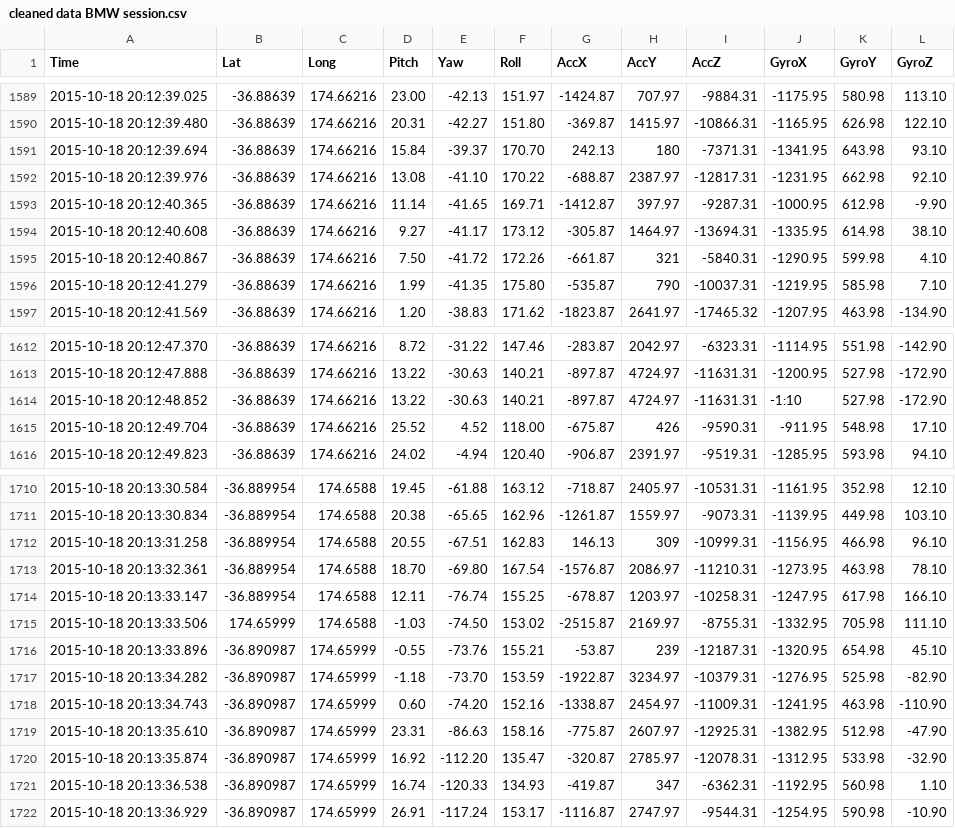
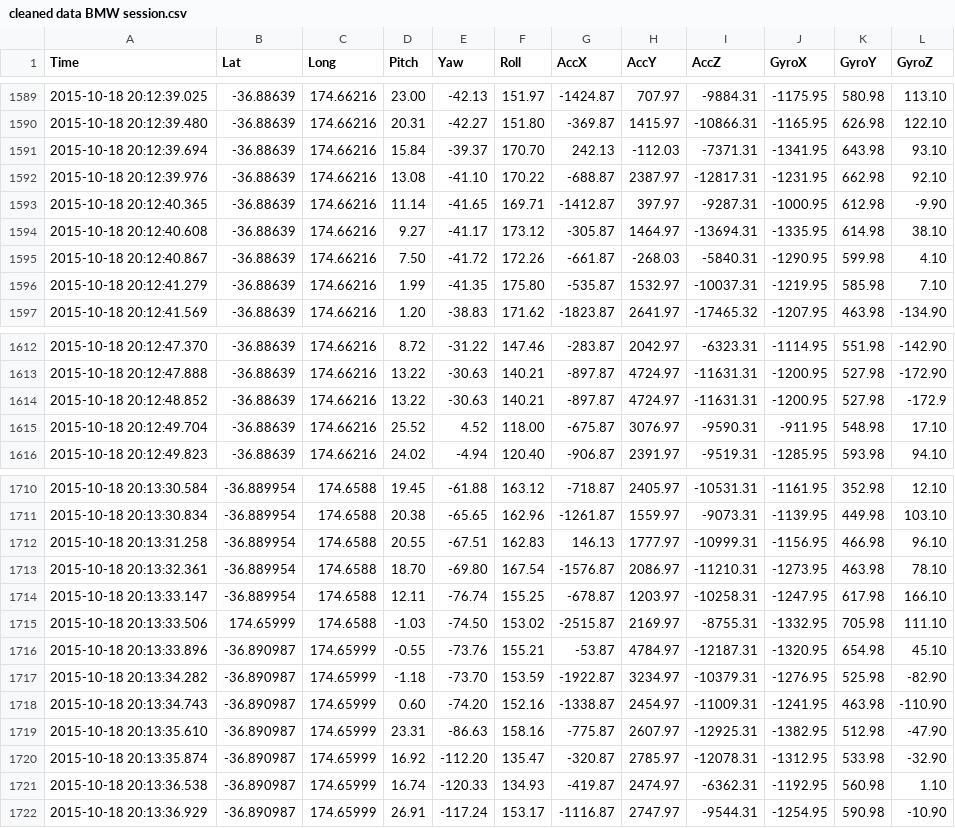
Before and after one commit to ronniegane/Arduino-IMU, a CSV file: cleaned data BMW session.csv, drawn as a sheet; only a part is shown, gaps mark what is left out; the diff covers the shown part only.

```diff
--- a/cleaned data BMW session.csv
+++ b/cleaned data BMW session.csv
@@ -1590,3 +1590,3 @@ Time,Lat,Long,Pitch,Yaw,Roll,AccX,AccY,AccZ,GyroX,GyroY,GyroZ
 2015-10-18 20:12:39.480,-36.88639,174.66216,20.31,-42.27,151.80,-369.87,1415.97,-10866.31,-1165.95,626.98,122.10
-2015-10-18 20:12:39.694,-36.88639,174.66216,15.84,-39.37,170.70,242.13,180,-7371.31,-1341.95,643.98,93.10
+2015-10-18 20:12:39.694,-36.88639,174.66216,15.84,-39.37,170.70,242.13,-112.03,-7371.31,-1341.95,643.98,93.10
 2015-10-18 20:12:39.976,-36.88639,174.66216,13.08,-41.10,170.22,-688.87,2387.97,-12817.31,-1231.95,662.98,92.10
@@ -1594,4 +1594,4 @@ Time,Lat,Long,Pitch,Yaw,Roll,AccX,AccY,AccZ,GyroX,GyroY,GyroZ
 2015-10-18 20:12:40.608,-36.88639,174.66216,9.27,-41.17,173.12,-305.87,1464.97,-13694.31,-1335.95,614.98,38.10
-2015-10-18 20:12:40.867,-36.88639,174.66216,7.50,-41.72,172.26,-661.87,321,-5840.31,-1290.95,599.98,4.10
-2015-10-18 20:12:41.279,-36.88639,174.66216,1.99,-41.35,175.80,-535.87,790,-10037.31,-1219.95,585.98,7.10
+2015-10-18 20:12:40.867,-36.88639,174.66216,7.50,-41.72,172.26,-661.87,-268.03,-5840.31,-1290.95,599.98,4.10
+2015-10-18 20:12:41.279,-36.88639,174.66216,1.99,-41.35,175.80,-535.87,1532.97,-10037.31,-1219.95,585.98,7.10
 2015-10-18 20:12:41.569,-36.88639,174.66216,1.20,-38.83,171.62,-1823.87,2641.97,-17465.32,-1207.95,463.98,-134.90
@@ -1613,4 +1613,4 @@ Time,Lat,Long,Pitch,Yaw,Roll,AccX,AccY,AccZ,GyroX,GyroY,GyroZ
 2015-10-18 20:12:47.888,-36.88639,174.66216,13.22,-30.63,140.21,-897.87,4724.97,-11631.31,-1200.95,527.98,-172.90
-2015-10-18 20:12:48.852,-36.88639,174.66216,13.22,-30.63,140.21,-897.87,4724.97,-11631.31,-1:10,527.98,-172.90
-2015-10-18 20:12:49.704,-36.88639,174.66216,25.52,4.52,118.00,-675.87,426,-9590.31,-911.95,548.98,17.10
+2015-10-18 20:12:48.852,-36.88639,174.66216,13.22,-30.63,140.21,-897.87,4724.97,-11631.31,-1200.95,527.98,-172.9
+2015-10-18 20:12:49.704,-36.88639,174.66216,25.52,4.52,118.00,-675.87,3076.97,-9590.31,-911.95,548.98,17.10
 2015-10-18 20:12:49.823,-36.88639,174.66216,24.02,-4.94,120.40,-906.87,2391.97,-9519.31,-1285.95,593.98,94.10
@@ -1711,3 +1711,3 @@ Time,Lat,Long,Pitch,Yaw,Roll,AccX,AccY,AccZ,GyroX,GyroY,GyroZ
 2015-10-18 20:13:30.834,-36.889954,174.6588,20.38,-65.65,162.96,-1261.87,1559.97,-9073.31,-1139.95,449.98,103.10
-2015-10-18 20:13:31.258,-36.889954,174.6588,20.55,-67.51,162.83,146.13,309,-10999.31,-1156.95,466.98,96.10
+2015-10-18 20:13:31.258,-36.889954,174.6588,20.55,-67.51,162.83,146.13,1777.97,-10999.31,-1156.95,466.98,96.10
 2015-10-18 20:13:32.361,-36.889954,174.6588,18.70,-69.80,167.54,-1576.87,2086.97,-11210.31,-1273.95,463.98,78.10
@@ -1715,3 +1715,3 @@ Time,Lat,Long,Pitch,Yaw,Roll,AccX,AccY,AccZ,GyroX,GyroY,GyroZ
 2015-10-18 20:13:33.506,174.65999,174.6588,-1.03,-74.50,153.02,-2515.87,2169.97,-8755.31,-1332.95,705.98,111.10
-2015-10-18 20:13:33.896,-36.890987,174.65999,-0.55,-73.76,155.21,-53.87,239,-12187.31,-1320.95,654.98,45.10
+2015-10-18 20:13:33.896,-36.890987,174.65999,-0.55,-73.76,155.21,-53.87,4784.97,-12187.31,-1320.95,654.98,45.10
 2015-10-18 20:13:34.282,-36.890987,174.65999,-1.18,-73.70,153.59,-1922.87,3234.97,-10379.31,-1276.95,525.98,-82.90
@@ -1720,3 +1720,3 @@ Time,Lat,Long,Pitch,Yaw,Roll,AccX,AccY,AccZ,GyroX,GyroY,GyroZ
 2015-10-18 20:13:35.874,-36.890987,174.65999,16.92,-112.20,135.47,-320.87,2785.97,-12078.31,-1312.95,533.98,-32.90
-2015-10-18 20:13:36.538,-36.890987,174.65999,16.74,-120.33,134.93,-419.87,347,-6362.31,-1192.95,560.98,1.10
+2015-10-18 20:13:36.538,-36.890987,174.65999,16.74,-120.33,134.93,-419.87,2474.97,-6362.31,-1192.95,560.98,1.10
 2015-10-18 20:13:36.929,-36.890987,174.65999,26.91,-117.24,153.17,-1116.87,2747.97,-9544.31,-1254.95,590.98,-10.90
```
Also changed, not shown: 73 edited cells elsewhere in this file, 1 other file.
